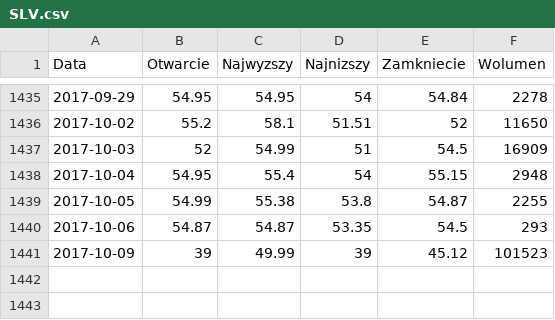
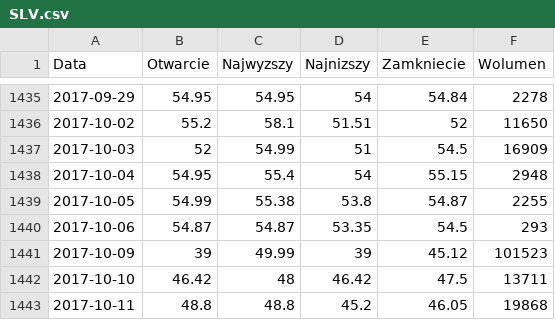
Before and after one commit to mariuszrokita/money-machine, a CSV file: data-archive/stocks/SLV.csv, drawn as a sheet; only a part is shown, gaps mark what is left out.

Commit message:
Got new stock exchange rate for SLV.

```diff
--- a/data-archive/stocks/SLV.csv
+++ b/data-archive/stocks/SLV.csv
@@ -1441 +1441,3 @@ Data,Otwarcie,Najwyzszy,Najnizszy,Zamkniecie,Wolumen
 2017-10-09,39,49.99,39,45.12,101523
+2017-10-10,46.42,48,46.42,47.5,13711
+2017-10-11,48.8,48.8,45.2,46.05,19868
```
